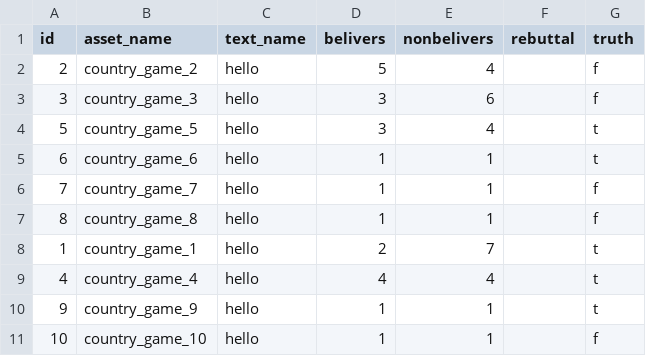
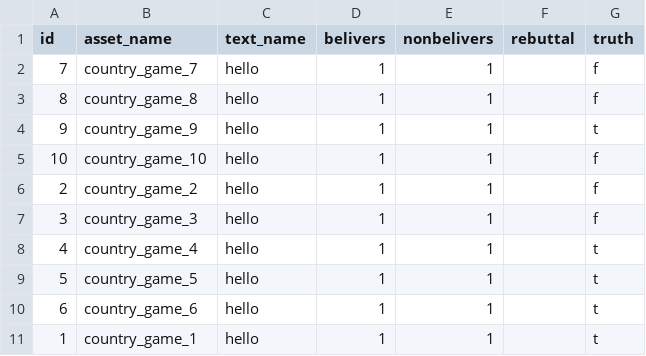
Before and after one commit to AntipropPrject/antipropagandabot, a CSV file: resources/ucraine_or_not_game.csv, drawn as a sheet.

Commit message:
T-83

```diff
--- a/resources/ucraine_or_not_game.csv
+++ b/resources/ucraine_or_not_game.csv
@@ -1,11 +1,11 @@
 id,asset_name,text_name,belivers,nonbelivers,rebuttal,truth
-2,country_game_2,hello,5,4,,f
-3,country_game_3,hello,3,6,,f
-5,country_game_5,hello,3,4,,t
-6,country_game_6,hello,1,1,,t
 7,country_game_7,hello,1,1,,f
 8,country_game_8,hello,1,1,,f
-1,country_game_1,hello,2,7,,t
-4,country_game_4,hello,4,4,,t
 9,country_game_9,hello,1,1,,t
 10,country_game_10,hello,1,1,,f
+2,country_game_2,hello,1,1,,f
+3,country_game_3,hello,1,1,,f
+4,country_game_4,hello,1,1,,t
+5,country_game_5,hello,1,1,,t
+6,country_game_6,hello,1,1,,t
+1,country_game_1,hello,1,1,,t
```
